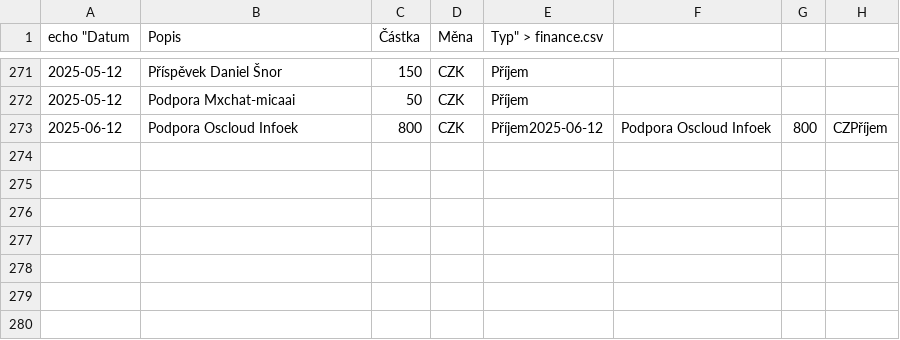
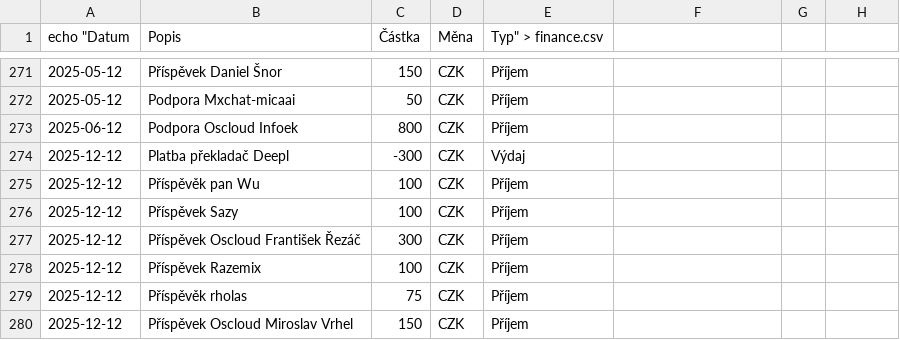
Before and after one commit to zkreml/prehlad-financi-komunity, a CSV file: finance.csv, drawn as a sheet; only a part is shown, gaps mark what is left out.

Commit message:
aktualizace financí soubor finance.csv

```diff
--- a/finance.csv
+++ b/finance.csv
@@ -272,2 +272,9 @@
 2025-05-12,Podpora Mxchat-micaai,50,CZK,Příjem
-2025-06-12,Podpora Oscloud Infoek,800,CZK,Příjem2025-06-12,Podpora Oscloud Infoek,800,CZPříjem
+2025-06-12,Podpora Oscloud Infoek,800,CZK,Příjem
+2025-12-12,Platba překladač Deepl,-300,CZK,Výdaj
+2025-12-12,Příspěvěk pan Wu,100,CZK,Příjem
+2025-12-12,Příspěvek Sazy,100,CZK,Příjem
+2025-12-12,Příspěvek Oscloud František Řezáč,300,CZK,Příjem
+2025-12-12,Příspěvek Razemix,100,CZK,Příjem
+2025-12-12,Příspěvěk rholas,75,CZK,Příjem
+2025-12-12,Příspěvek Oscloud Miroslav Vrhel,150,CZK,Příjem
```
